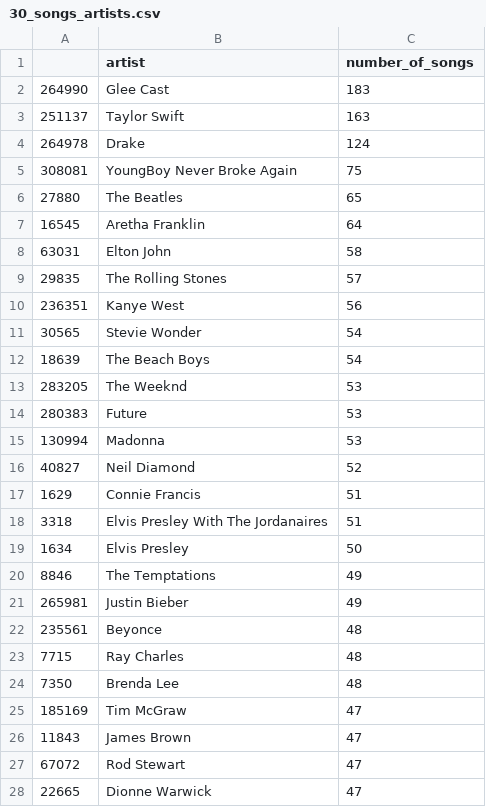
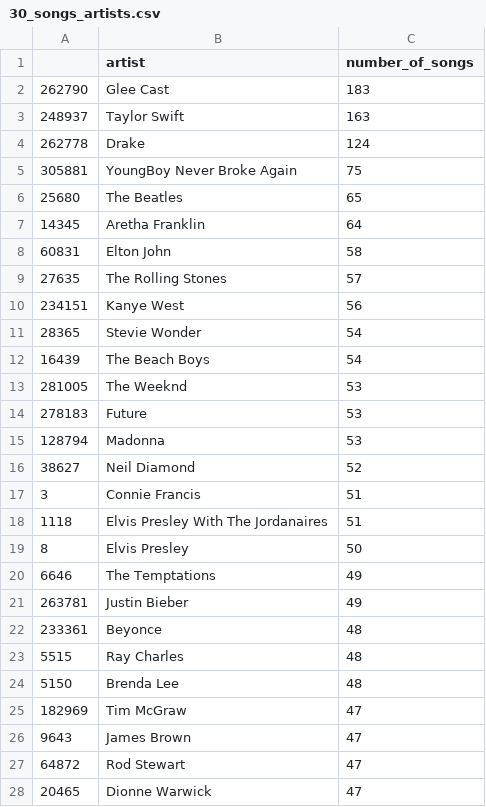
Before and after one commit to martalech/pop_charts_dynamics, a CSV file: 30_songs_artists.csv, drawn as a sheet; only a part is shown; the diff covers the shown part only.

```diff
--- a/30_songs_artists.csv
+++ b/30_songs_artists.csv
@@ -1,28 +1,28 @@
 ,artist,number_of_songs
-264990,Glee Cast,183
-251137,Taylor Swift,163
-264978,Drake,124
-308081,YoungBoy Never Broke Again,75
-27880,The Beatles,65
-16545,Aretha Franklin,64
-63031,Elton John,58
-29835,The Rolling Stones,57
-236351,Kanye West,56
-30565,Stevie Wonder,54
-18639,The Beach Boys,54
-283205,The Weeknd,53
-280383,Future,53
-130994,Madonna,53
-40827,Neil Diamond,52
-1629,Connie Francis,51
-3318,Elvis Presley With The Jordanaires,51
-1634,Elvis Presley,50
-8846,The Temptations,49
-265981,Justin Bieber,49
-235561,Beyonce,48
-7715,Ray Charles,48
-7350,Brenda Lee,48
-185169,Tim McGraw,47
-11843,James Brown,47
-67072,Rod Stewart,47
-22665,Dionne Warwick,47
+262790,Glee Cast,183
+248937,Taylor Swift,163
+262778,Drake,124
+305881,YoungBoy Never Broke Again,75
+25680,The Beatles,65
+14345,Aretha Franklin,64
+60831,Elton John,58
+27635,The Rolling Stones,57
+234151,Kanye West,56
+28365,Stevie Wonder,54
+16439,The Beach Boys,54
+281005,The Weeknd,53
+278183,Future,53
+128794,Madonna,53
+38627,Neil Diamond,52
+3,Connie Francis,51
+1118,Elvis Presley With The Jordanaires,51
+8,Elvis Presley,50
+6646,The Temptations,49
+263781,Justin Bieber,49
+233361,Beyonce,48
+5515,Ray Charles,48
+5150,Brenda Lee,48
+182969,Tim McGraw,47
+9643,James Brown,47
+64872,Rod Stewart,47
+20465,Dionne Warwick,47
```
Also changed, not shown: 55 edited cells elsewhere in this file, 49 other files.
